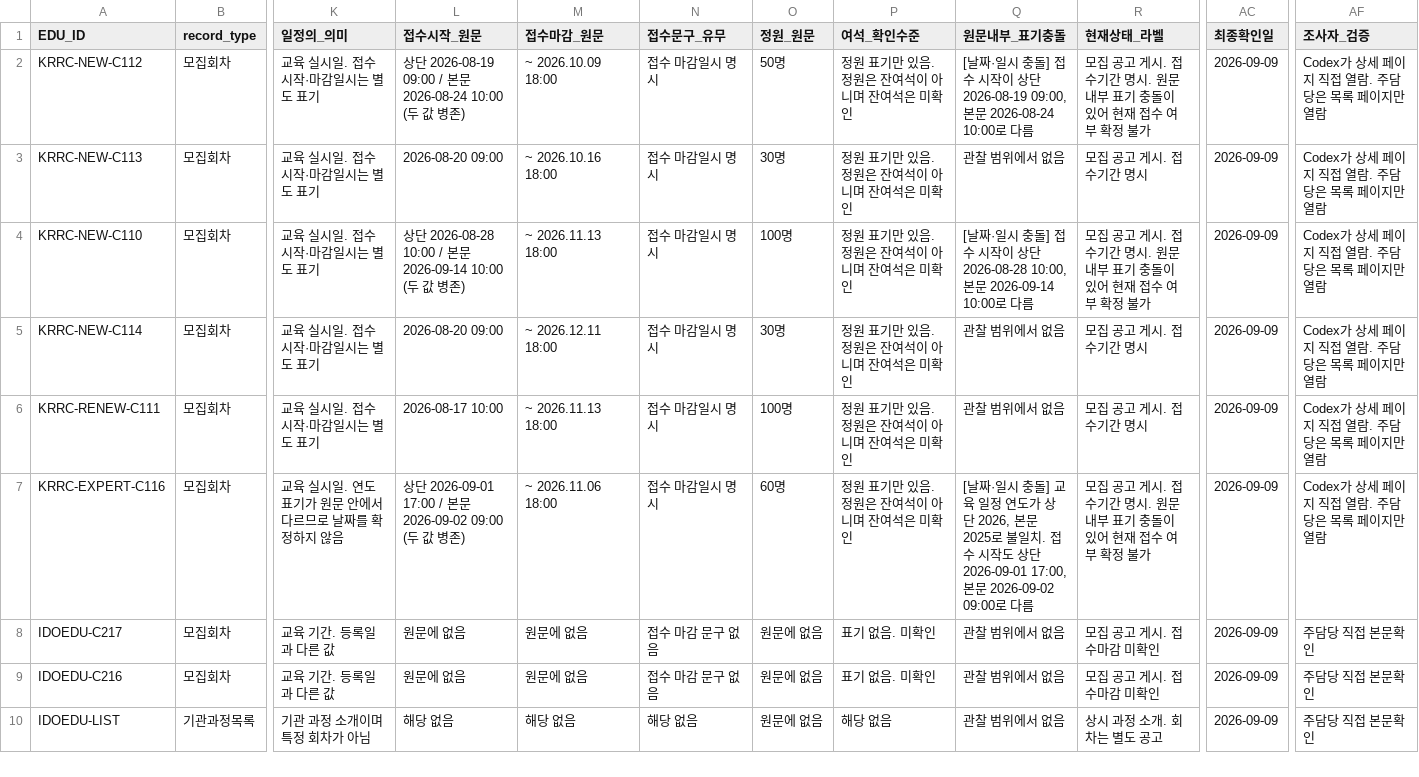
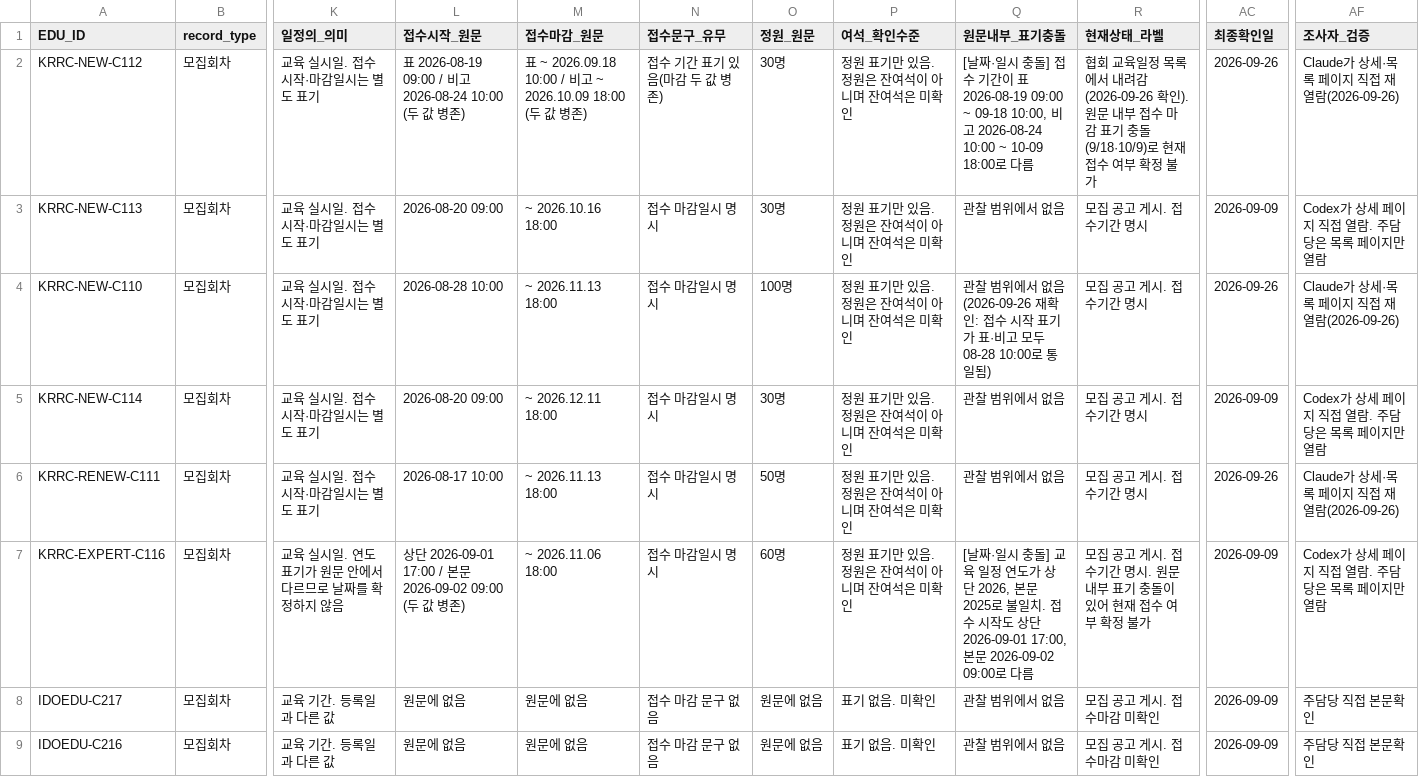
Before and after one commit to Ainyeon/ain, a CSV file: tools/education-seed.csv, drawn as a sheet; only a part is shown, gaps mark what is left out; the shorter side is filled out with more unchanged rows; the diff names each change by its address in the sheet, - before the commit and + after, or states it on an @@ line.

```diff
--- a/tools/education-seed.csv
+++ b/tools/education-seed.csv
-L2 (접수시작_원문): 상단 2026-08-19 09:00 / 본문 2026-08-24…
+L2 (접수시작_원문): 표 2026-08-19 09:00 / 비고 2026-08-24…
-M2 (접수마감_원문): ~ 2026.10.09 18:00
+M2 (접수마감_원문): 표 ~ 2026.09.18 10:00 / 비고 ~ 2026.10.09 18:00 (두 값 병존)
-N2 (접수문구_유무): 접수 마감일시 명시
+N2 (접수문구_유무): 접수 기간 표기 있음(마감 두 값 병존)
-O2 (정원_원문): 50명
+O2 (정원_원문): 30명
-Q2 (원문내부_표기충돌): …] 접수 시작이 상단 2026-08-19 09:00, 본문 2026-08-24 10:00로 다름
+Q2 (원문내부_표기충돌): …] 접수 기간이 표 2026-08-19 09:00 ~ 09-18 10:00, 비고 2026-08-24 10:00 ~ 10-09 18:00로 다름
-R2 (현재상태_라벨): 모집 공고 게시. 접수기간 명시. 원문 내부 표기 충돌이 있어 현재…
+R2 (현재상태_라벨): 협회 교육일정 목록에서 내려감(2026-09-26 확인). 원문 내부 접수 마감 표기 충돌(9/18·10/9)로 현재…
-AC2 (최종확인일): 2026-09-09
+AC2 (최종확인일): 2026-09-26
-AF2 (조사자_검증): Codex가 상세 페이지 직접 열람. 주담당은 목록 페이지만 열람
+AF2 (조사자_검증): Claude가 상세·목록 페이지 직접 재열람(2026-09-26)
-L4 (접수시작_원문): 상단 2026-08-28 10:00 / 본문 2026-09-14 10:00 (두 값 병존)
+L4 (접수시작_원문): 2026-08-28 10:00
-Q4 (원문내부_표기충돌): [날짜·일시 충돌] 접수 시작이 상단 2026-08-28 10:00, 본문 2026-09-14 10:00로 다름
+Q4 (원문내부_표기충돌): 관찰 범위에서 없음 (2026-09-26 재확인: 접수 시작 표기가 표·비고 모두 08-28 10:00로 통일됨)
-R4 (현재상태_라벨): 모집 공고 게시. 접수기간 명시. 원문 내부 표기 충돌이 있어 현재 접수 여부 확정 불가
+R4 (현재상태_라벨): 모집 공고 게시. 접수기간 명시
-AC4 (최종확인일): 2026-09-09
+AC4 (최종확인일): 2026-09-26
-AF4 (조사자_검증): Codex가 상세 페이지 직접 열람. 주담당은 목록 페이지만 열람
+AF4 (조사자_검증): Claude가 상세·목록 페이지 직접 재열람(2026-09-26)
-O6 (정원_원문): 100명
+O6 (정원_원문): 50명
-AC6 (최종확인일): 2026-09-09
+AC6 (최종확인일): 2026-09-26
-AF6 (조사자_검증): Codex가 상세 페이지 직접 열람. 주담당은 목록 페이지만 열람
+AF6 (조사자_검증): Claude가 상세·목록 페이지 직접 재열람(2026-09-26)
```
Also changed, not shown: 40 other files.
